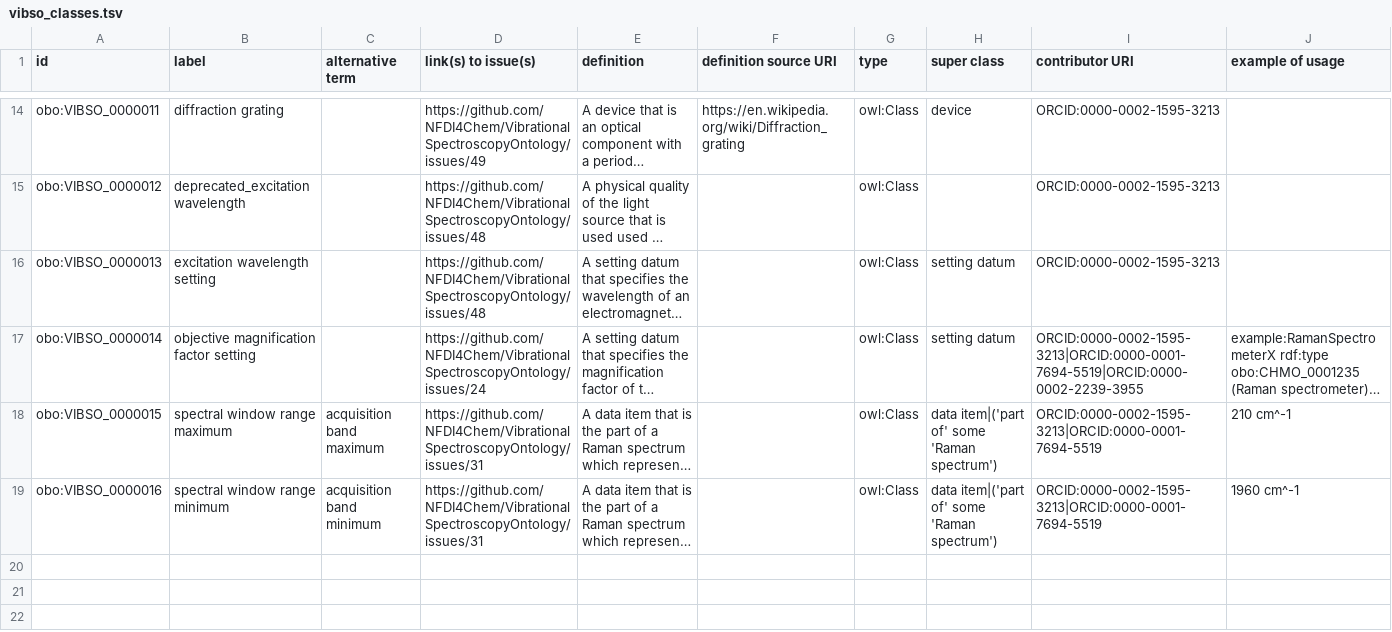
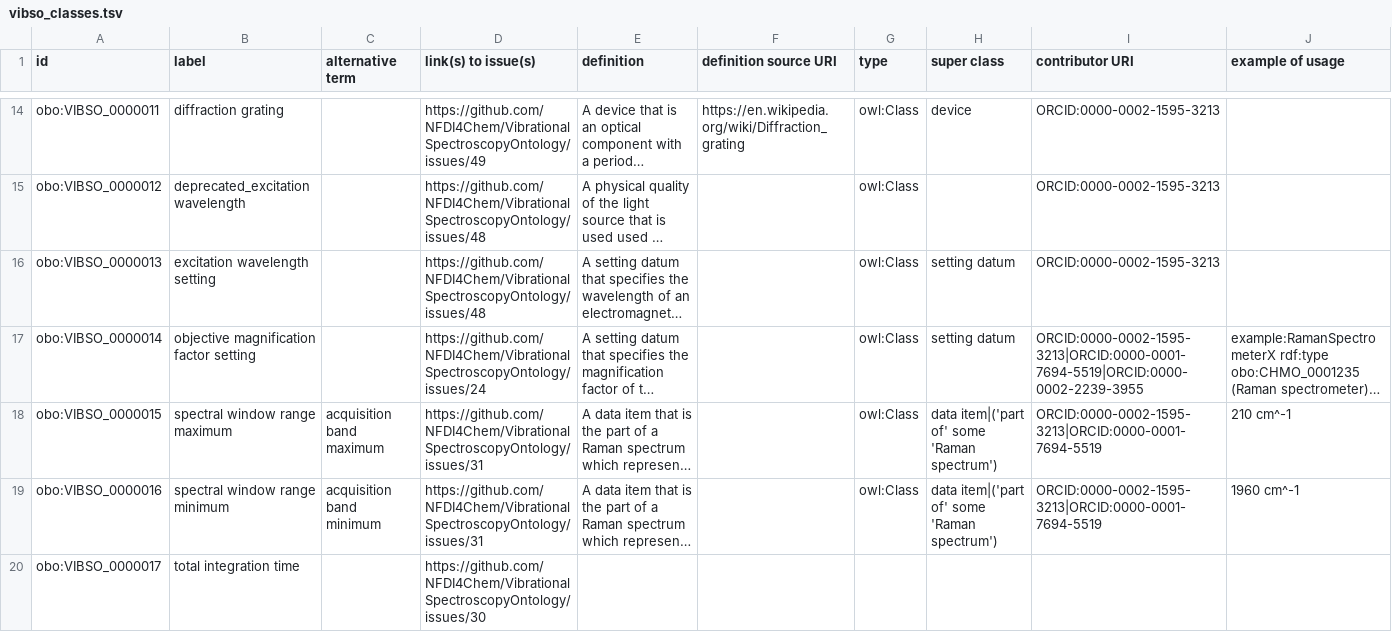
Before and after one commit to NFDI4Chem/VibrationalSpectroscopyOntology, a TSV file: src/templates/vibso_classes.tsv, drawn as a sheet; only a part is shown, gaps mark what is left out; long unchanged cells end in …; rows hold the shown columns only; the diff covers the shown part only; the diff names each change by its address in the sheet, - before the commit and + after, or states it on an @@ line.

Commit message:
apply changes suggested in #40
https://github.com/NFDI4Chem/VibrationalSpectroscopyOntology/issues/40#issuecomment-1413837133

```diff
--- a/src/templates/vibso_classes.tsv
+++ b/src/templates/vibso_classes.tsv
+row 20: obo:VIBSO_0000017 | total integration time |  | https://github.com/NFDI4Chem/VibrationalSpectroscopyOntology/issues/30
```
Also changed, not shown: 1 added row and 4 edited cells elsewhere in this file.
